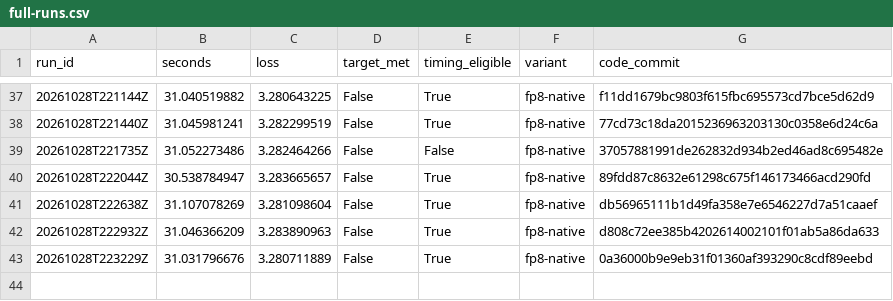
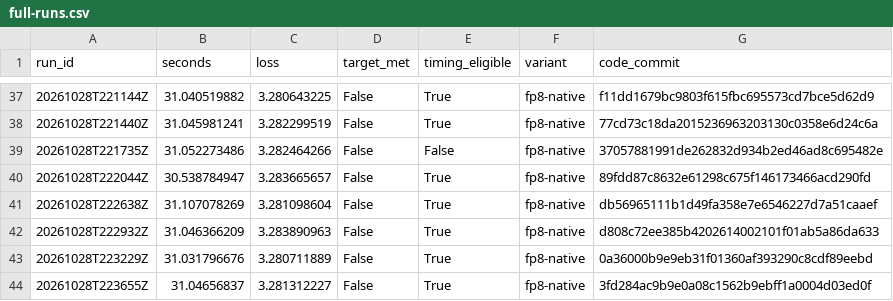
Before and after one commit to curvedinf/modded-nanogpt, a CSV file: research_results/wr_reproduction/h100-research/full-runs.csv, drawn as a sheet; only a part is shown, gaps mark what is left out; the diff names each change by its address in the sheet, - before the commit and + after, or states it on an @@ line.

Commit message:
Record E4M3 timing pass without convergence improvement

```diff
--- a/research_results/wr_reproduction/h100-research/full-runs.csv
+++ b/research_results/wr_reproduction/h100-research/full-runs.csv
+row 44: 20261028T223655Z | 31.04656837 | 3.281312227 | False | True | fp8-native | 3fd284ac9b9e0a08c1562b9ebff1a0004d03ed0f
```
Also changed, not shown: 11 other files.
